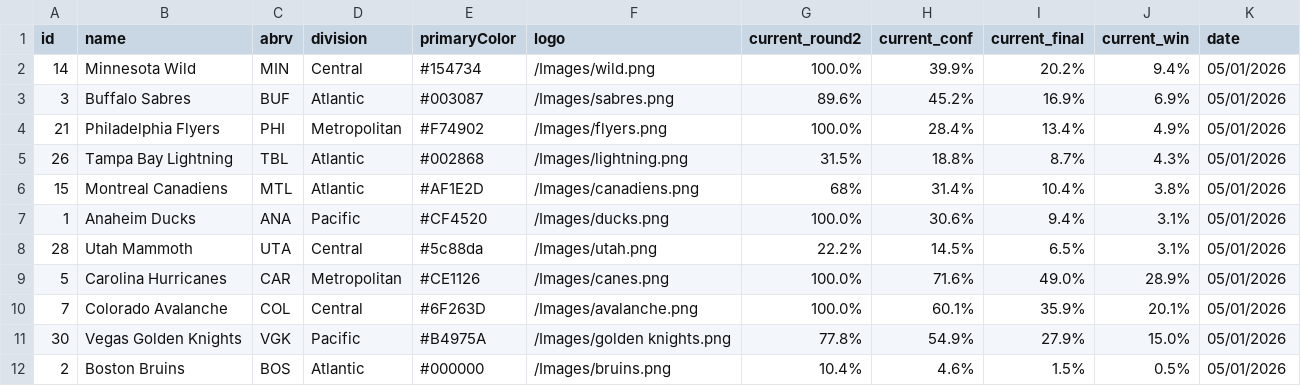
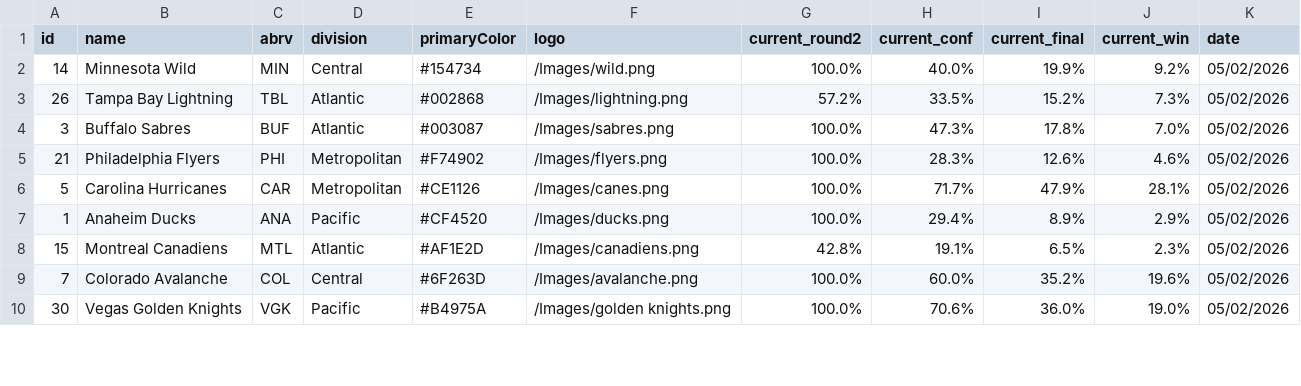
Before and after one commit to stevenpfaff/NHL-Projections-React, a CSV file: public/playoffs.csv, drawn as a sheet; only a part is shown; the diff covers the shown part only.

```diff
--- a/public/playoffs.csv
+++ b/public/playoffs.csv
@@ -1,12 +1,10 @@
 id,name,abrv,division,primaryColor,logo,current_round2,current_conf,current_final,current_win,date
-14,Minnesota Wild,MIN,Central,#154734,/Images/wild.png,100.0%,39.9%,20.2%,9.4%,05/01/2026
-3,Buffalo Sabres,BUF,Atlantic,#003087,/Images/sabres.png,89.6%,45.2%,16.9%,6.9%,05/01/2026
-21,Philadelphia Flyers,PHI,Metropolitan,#F74902,/Images/flyers.png,100.0%,28.4%,13.4%,4.9%,05/01/2026
-26,Tampa Bay Lightning,TBL,Atlantic,#002868,/Images/lightning.png,31.5%,18.8%,8.7%,4.3%,05/01/2026
-15,Montreal Canadiens,MTL,Atlantic,#AF1E2D,/Images/canadiens.png,68%,31.4%,10.4%,3.8%,05/01/2026
-1,Anaheim Ducks,ANA,Pacific,#CF4520,/Images/ducks.png,100.0%,30.6%,9.4%,3.1%,05/01/2026
-28,Utah Mammoth,UTA,Central,#5c88da,/Images/utah.png,22.2%,14.5%,6.5%,3.1%,05/01/2026
-5,Carolina Hurricanes,CAR,Metropolitan,#CE1126,/Images/canes.png,100.0%,71.6%,49.0%,28.9%,05/01/2026
-7,Colorado Avalanche,COL,Central,#6F263D,/Images/avalanche.png,100.0%,60.1%,35.9%,20.1%,05/01/2026
-30,Vegas Golden Knights,VGK,Pacific,#B4975A,/Images/golden knights.png,77.8%,54.9%,27.9%,15.0%,05/01/2026
-2,Boston Bruins,BOS,Atlantic,#000000,/Images/bruins.png,10.4%,4.6%,1.5%,0.5%,05/01/2026
+14,Minnesota Wild,MIN,Central,#154734,/Images/wild.png,100.0%,40.0%,19.9%,9.2%,05/02/2026
+26,Tampa Bay Lightning,TBL,Atlantic,#002868,/Images/lightning.png,57.2%,33.5%,15.2%,7.3%,05/02/2026
+3,Buffalo Sabres,BUF,Atlantic,#003087,/Images/sabres.png,100.0%,47.3%,17.8%,7.0%,05/02/2026
+21,Philadelphia Flyers,PHI,Metropolitan,#F74902,/Images/flyers.png,100.0%,28.3%,12.6%,4.6%,05/02/2026
+5,Carolina Hurricanes,CAR,Metropolitan,#CE1126,/Images/canes.png,100.0%,71.7%,47.9%,28.1%,05/02/2026
+1,Anaheim Ducks,ANA,Pacific,#CF4520,/Images/ducks.png,100.0%,29.4%,8.9%,2.9%,05/02/2026
+15,Montreal Canadiens,MTL,Atlantic,#AF1E2D,/Images/canadiens.png,42.8%,19.1%,6.5%,2.3%,05/02/2026
+7,Colorado Avalanche,COL,Central,#6F263D,/Images/avalanche.png,100.0%,60.0%,35.2%,19.6%,05/02/2026
+30,Vegas Golden Knights,VGK,Pacific,#B4975A,/Images/golden knights.png,100.0%,70.6%,36.0%,19.0%,05/02/2026
```
Also changed, not shown: 3 added rows, 1 removed row and 9 edited cells elsewhere in this file, public/matchups.csv.
